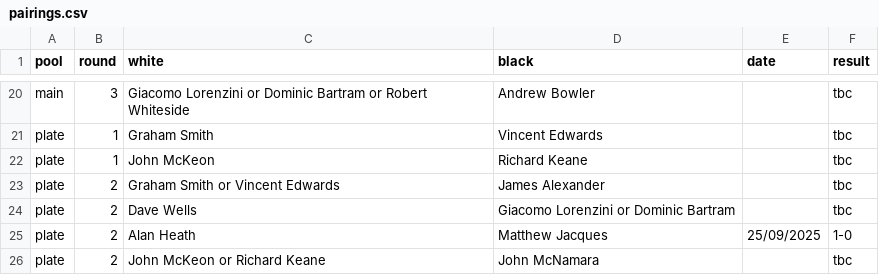
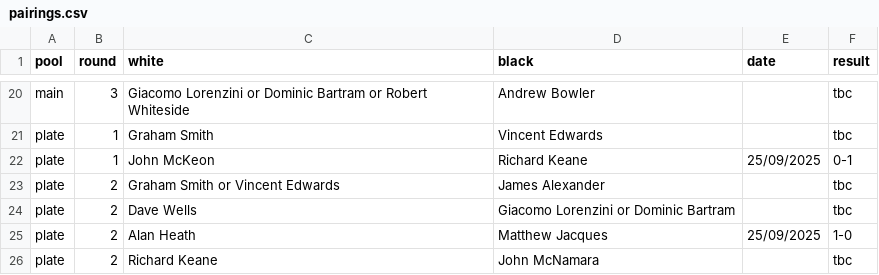
Before and after one commit to MiltonKeynesChessClub/clubwebsite, a CSV file: _data/results/internal/2025/openko/pairings.csv, drawn as a sheet; only a part is shown, gaps mark what is left out.

Commit message:
Latest import from the ECF LMS for bedfordhire chess results

```diff
--- a/_data/results/internal/2025/openko/pairings.csv
+++ b/_data/results/internal/2025/openko/pairings.csv
@@ -21,3 +21,3 @@ main,3,Giacomo Lorenzini or Dominic Bartram or Robert Whiteside,Andrew Bowler,,t
 plate,1,Graham Smith,Vincent Edwards,,tbc
-plate,1,John McKeon,Richard Keane,,tbc
+plate,1,John McKeon,Richard Keane,25/09/2025,0-1
 plate,2,Graham Smith or Vincent Edwards,James Alexander,,tbc
@@ -25,2 +25,2 @@ plate,2,Dave Wells,Giacomo Lorenzini or Dominic Bartram,,tbc
 plate,2,Alan Heath,Matthew Jacques,25/09/2025,1-0
-plate,2,John McKeon or Richard Keane,John McNamara,,tbc
+plate,2,Richard Keane,John McNamara,,tbc
```
